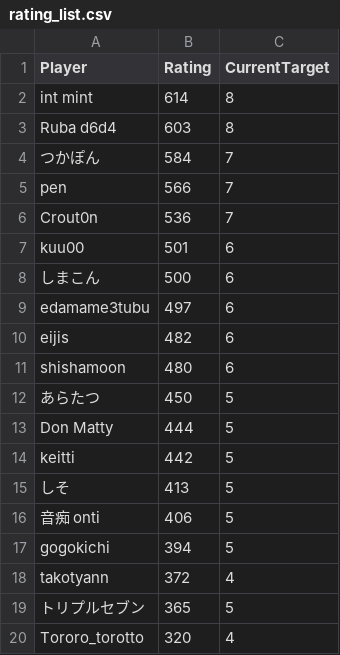
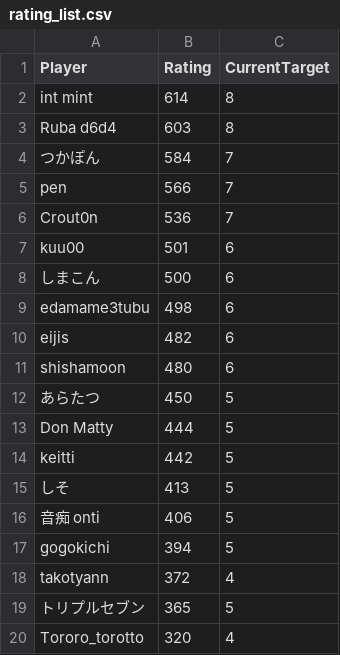
Before and after one commit to eijis-pan/CaromFargoRanking, a CSV file: src/CaromFargoRanking/data/rating_list.csv, drawn as a sheet.

Commit message:
GitHub Actions から差分を Push

```diff
--- a/src/CaromFargoRanking/data/rating_list.csv
+++ b/src/CaromFargoRanking/data/rating_list.csv
@@ -8,3 +8,3 @@
 "しまこん","500","6"
-"edamame3tubu","497","6"
+"edamame3tubu","498","6"
 "eijis","482","6"
```
